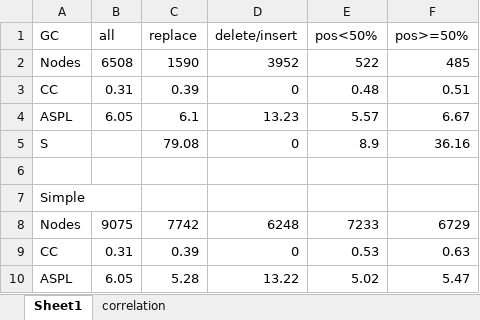
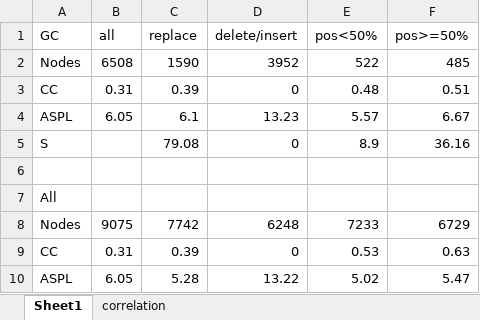
Before and after one commit to mengyangq/phono_net, an Excel workbook: stats.xlsx, sheet Sheet1, drawn as a sheet; values as stored, in another font and other column widths than the file's, no borders; the diff names each change by its address in the sheet, - before the commit and + after, or states it on an @@ line.

```diff
--- a/stats.xlsx (sheet Sheet1)
+++ b/stats.xlsx (sheet Sheet1)
-A7 (GC): Simple
+A7 (GC): All
```
Also changed, not shown: sheet correlation, 2 other files.
